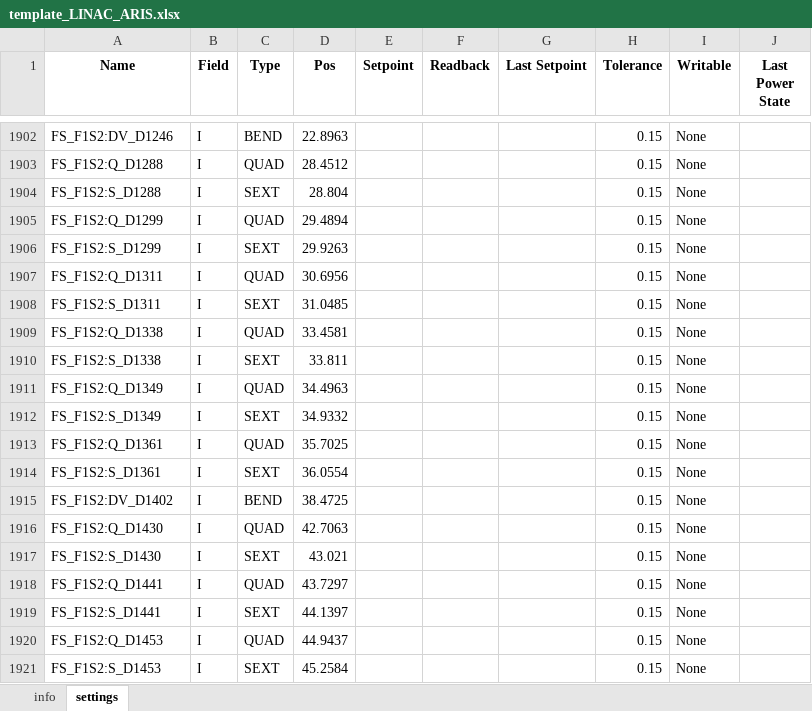
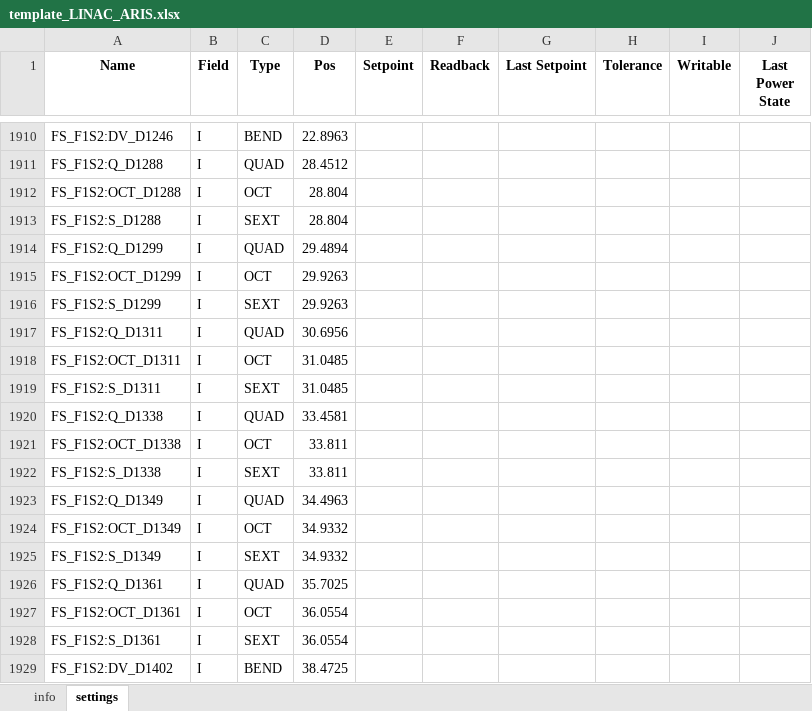
Before and after one commit to phantasy-project/phantasy-apps, an Excel workbook: phantasy_apps/settings_manager/contrib/templates/template_LINAC_ARIS.xlsx, sheet settings, drawn as a sheet; only a part is shown, gaps mark what is left out; values as stored, in another font and other column widths than the file's, no borders; removed rows and columns are numbered as before the commit, all else as after; the diff covers the shown part only; the diff names each change by its address in the sheet, - before the commit and + after, or states it on an @@ line.

```diff
--- a/phantasy_apps/settings_manager/contrib/templates/template_LINAC_ARIS.xlsx (sheet settings)
+++ b/phantasy_apps/settings_manager/contrib/templates/template_LINAC_ARIS.xlsx (sheet settings)
-H1910:H1911 (Tolerance): 0.15
+H1910:H1911 (Tolerance): (empty)
-I1910:I1911 (Writable): None
+I1910:I1911 (Writable): (empty)
+row 1912: FS_F1S2:OCT_D1288 | I | OCT | 28.804
-H1913:H1914 (Tolerance): 0.15
+H1913:H1914 (Tolerance): (empty)
-I1913:I1914 (Writable): None
+I1913:I1914 (Writable): (empty)
+row 1915: FS_F1S2:OCT_D1299 | I | OCT | 29.9263
-H1916:H1917 (Tolerance): 0.15
+H1916:H1917 (Tolerance): (empty)
-I1916:I1917 (Writable): None
+I1916:I1917 (Writable): (empty)
+row 1918: FS_F1S2:OCT_D1311 | I | OCT | 31.0485
-H1919:H1920 (Tolerance): 0.15
+H1919:H1920 (Tolerance): (empty)
-I1919:I1920 (Writable): None
+I1919:I1920 (Writable): (empty)
+row 1921: FS_F1S2:OCT_D1338 | I | OCT | 33.811
-H1922:H1923 (Tolerance): 0.15
+H1922:H1923 (Tolerance): (empty)
-I1922:I1923 (Writable): None
+I1922:I1923 (Writable): (empty)
+row 1924: FS_F1S2:OCT_D1349 | I | OCT | 34.9332
-H1925:H1926 (Tolerance): 0.15
+H1925:H1926 (Tolerance): (empty)
-I1925:I1926 (Writable): None
+I1925:I1926 (Writable): (empty)
+row 1927: FS_F1S2:OCT_D1361 | I | OCT | 36.0554
-H1928:H1929 (Tolerance): 0.15
+H1928:H1929 (Tolerance): (empty)
-I1928:I1929 (Writable): None
+I1928:I1929 (Writable): (empty)
-row 1916: FS_F1S2:Q_D1430 | I | QUAD | 42.7063 |  |  |  | 0.15 | None
-row 1917: FS_F1S2:S_D1430 | I | SEXT | 43.021 |  |  |  | 0.15 | None
-row 1918: FS_F1S2:Q_D1441 | I | QUAD | 43.7297 |  |  |  | 0.15 | None
-row 1919: FS_F1S2:S_D1441 | I | SEXT | 44.1397 |  |  |  | 0.15 | None
-row 1920: FS_F1S2:Q_D1453 | I | QUAD | 44.9437 |  |  |  | 0.15 | None
-row 1921: FS_F1S2:S_D1453 | I | SEXT | 45.2584 |  |  |  | 0.15 | None
```
Also changed, not shown: 8 added rows and 38 edited cells elsewhere in this sheet, 4 other files.
